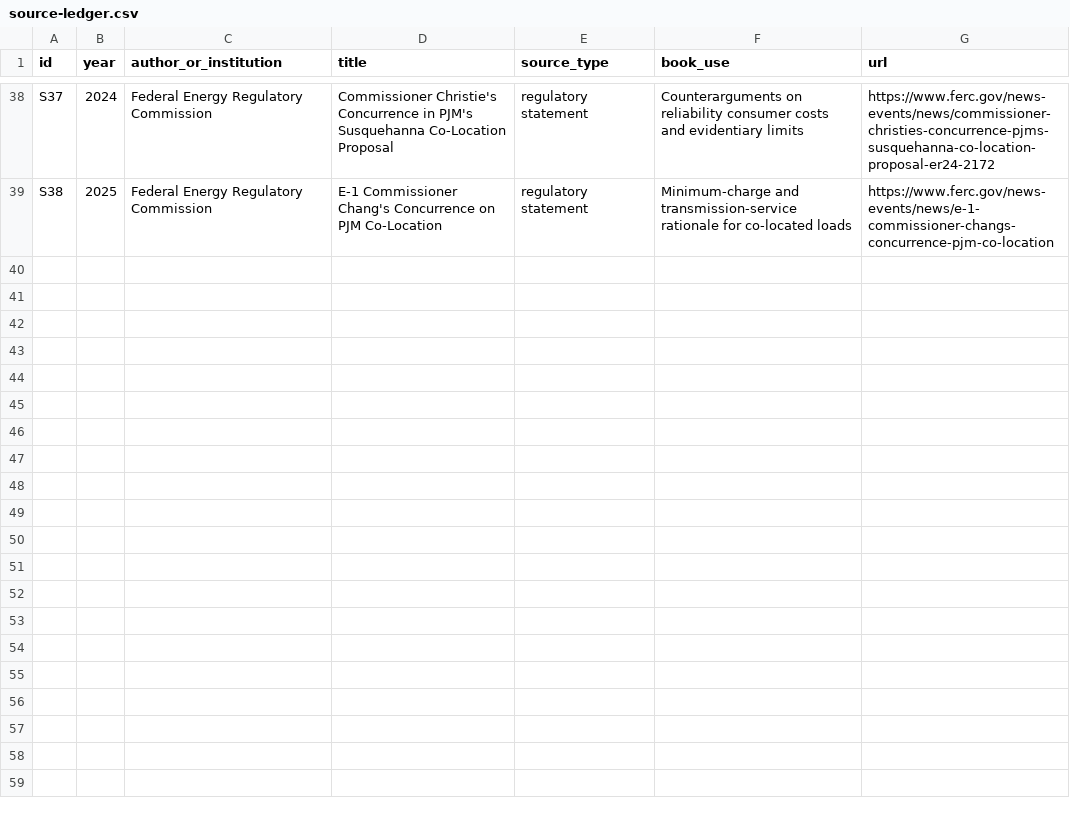
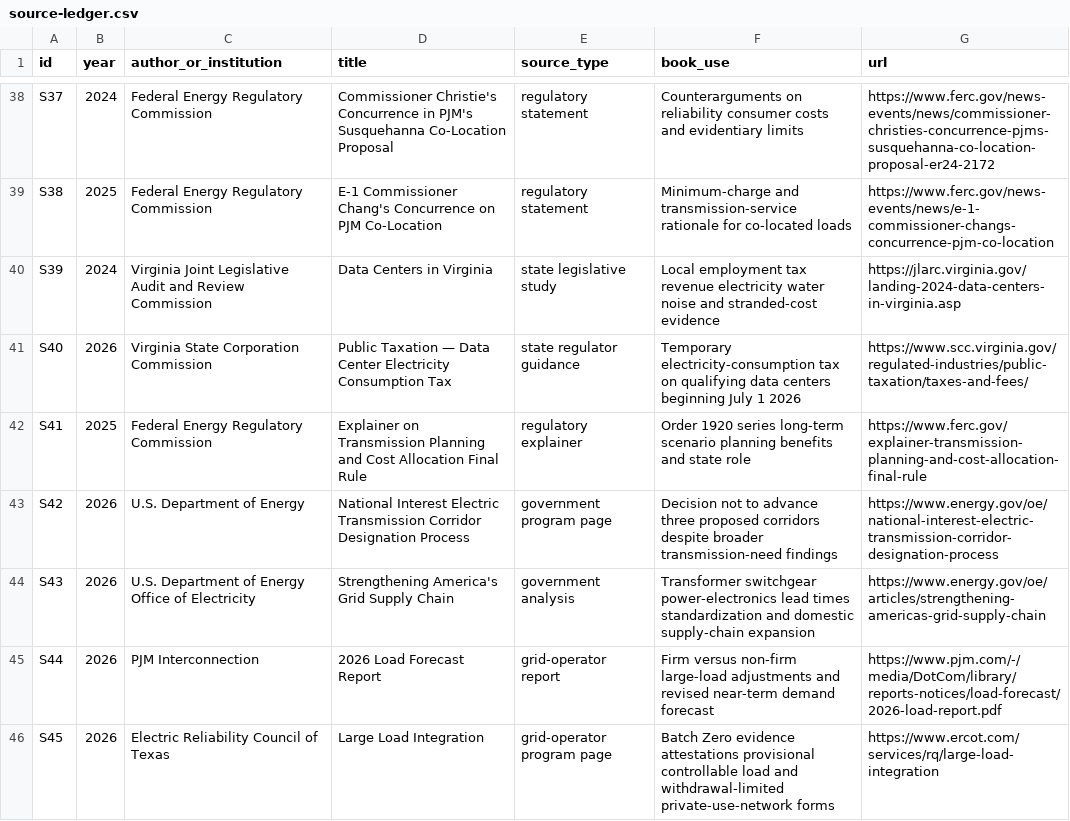
Before and after one commit to Svyable/desk, a CSV file: books/amped/research/source-ledger.csv, drawn as a sheet; only a part is shown, gaps mark what is left out; the diff names each change by its address in the sheet, - before the commit and + after, or states it on an @@ line.

Commit message:
Finish Amped full first draft

```diff
--- a/books/amped/research/source-ledger.csv
+++ b/books/amped/research/source-ledger.csv
+row 40: S39 | 2024 | Virginia Joint Legislative Audit and Review Commission | Data Centers in Virginia | state legislative study | Local employment tax revenue electricity water noise and stranded-cost evidence | https://jlarc.virginia.gov/landing-2024-data-centers-in-virginia.asp
+row 41: S40 | 2026 | Virginia State Corporation Commission | Public Taxation — Data Center Electricity Consumption Tax | state regulator guidance | Temporary electricity-consumption tax on qualifying data centers beginning July 1 2026 | https://www.scc.virginia.gov/regulated-industries/public-taxation/taxes-and-fees/
+row 42: S41 | 2025 | Federal Energy Regulatory Commission | Explainer on Transmission Planning and Cost Allocation Final Rule | regulatory explainer | Order 1920 series long-term scenario planning benefits and state role | https://www.ferc.gov/explainer-transmission-planning-and-cost-allocation-final-rule
+row 43: S42 | 2026 | U.S. Department of Energy | National Interest Electric Transmission Corridor Designation Process | government program page | Decision not to advance three proposed corridors despite broader transmission-need findings | https://www.energy.gov/oe/national-interest-electric-transmission-corridor-designation-process
+row 44: S43 | 2026 | U.S. Department of Energy Office of Electricity | Strengthening America's Grid Supply Chain | government analysis | Transformer switchgear power-electronics lead times standardization and domestic supply-chain expansion | https://www.energy.gov/oe/articles/strengthening-americas-grid-supply-chain
+row 45: S44 | 2026 | PJM Interconnection | 2026 Load Forecast Report | grid-operator report | Firm versus non-firm large-load adjustments and revised near-term demand forecast | https://www.pjm.com/-/media/DotCom/library/reports-notices/load-forecast/2026-load-report.pdf
+row 46: S45 | 2026 | Electric Reliability Council of Texas | Large Load Integration | grid-operator program page | Batch Zero evidence attestations provisional controllable load and withdrawal-limited private-use-network forms | https://www.ercot.com/services/rq/large-load-integration
```
Also changed, not shown: 11 other files.
